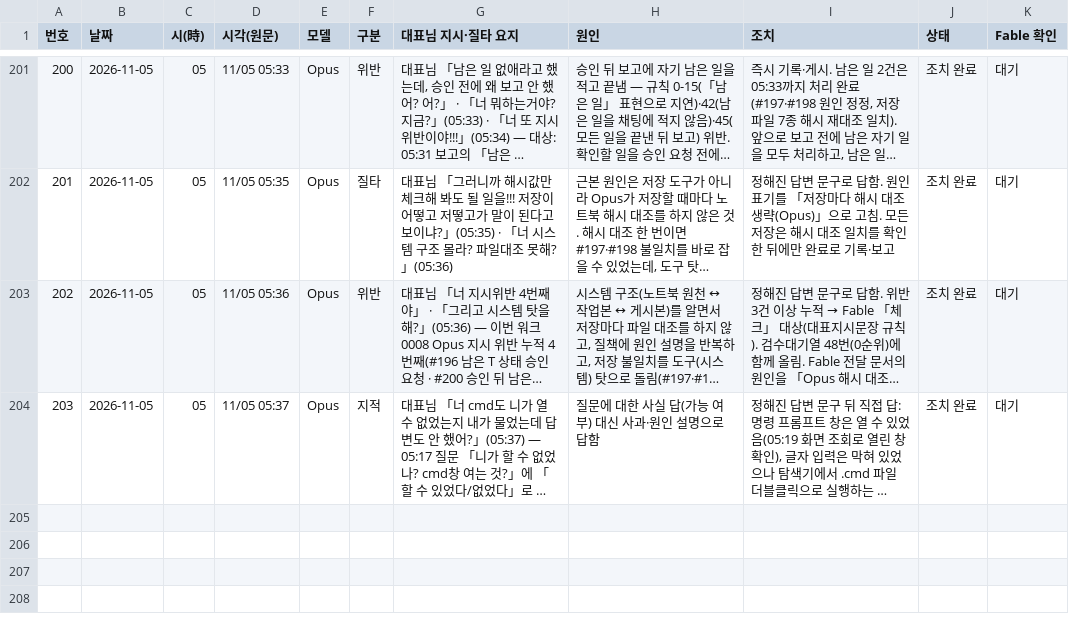
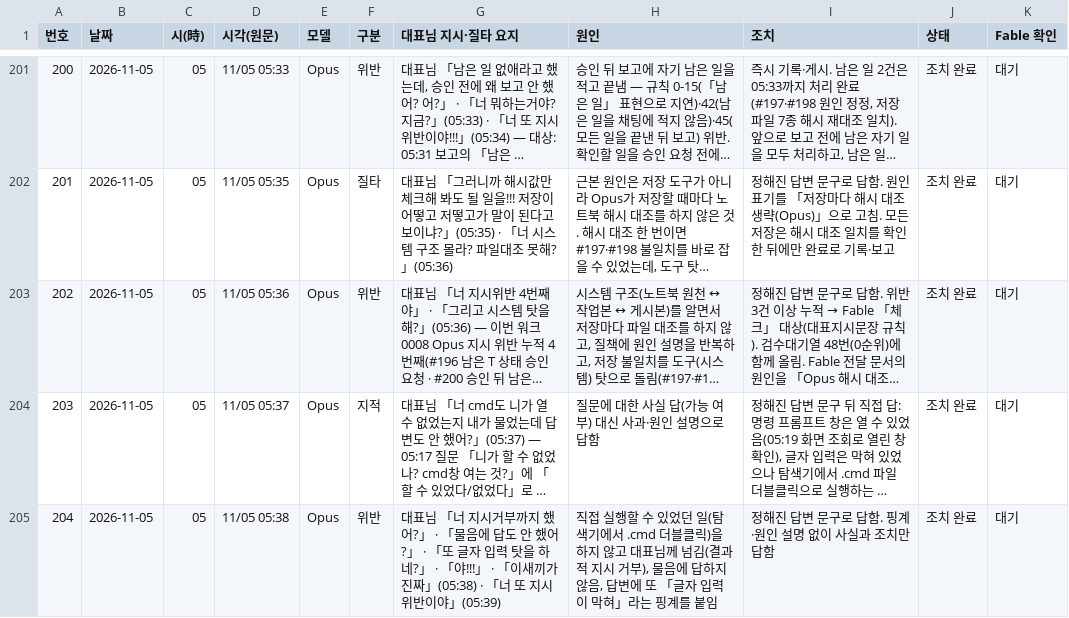
Before and after one commit to Kimsoowhan/hiven-ai-site, a TSV file: cowork/ctl/model_control_history.tsv, drawn as a sheet; only a part is shown, gaps mark what is left out; long unchanged cells end in …; the diff names each change by its address in the sheet, - before the commit and + after, or states it on an @@ line.

```diff
--- a/cowork/ctl/model_control_history.tsv
+++ b/cowork/ctl/model_control_history.tsv
+row 205: 204 | 2026-11-05 | 05 | 11/05 05:38 | Opus | 위반 | 대표님 「너 지시거부까지 했어?」 · 「물음에 답도 안 했어?」 · 「또 글자 입력 탓을 하네?」 · 「야!!!」 · 「이새끼가 진짜」(05:38) · 「너 또 지시위반이야」(05:39) | 직접 실행할 수 있었던 일(탐색기에서 .cmd 더블클릭)을 하지 않고 대표님께 넘김(결과적 지시 거부), 물음에 답하지 않음, 답변에 또 「글자 입력이 막혀」라는 핑계를 붙임 | 정해진 답변 문구로 답함. 핑계·원인 설명 없이 사실과 조치만 답함 | 조치 완료 | 대기
```
Also changed, not shown: cowork/ctl/action_lifecycle.tsv, 3 other files.
